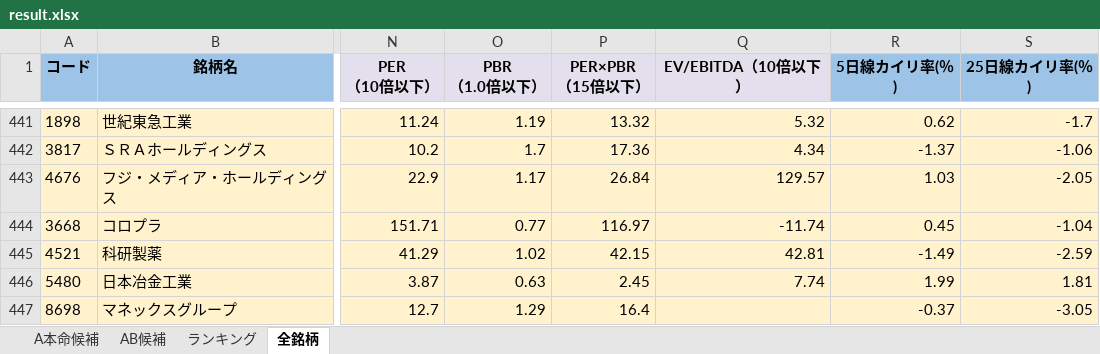
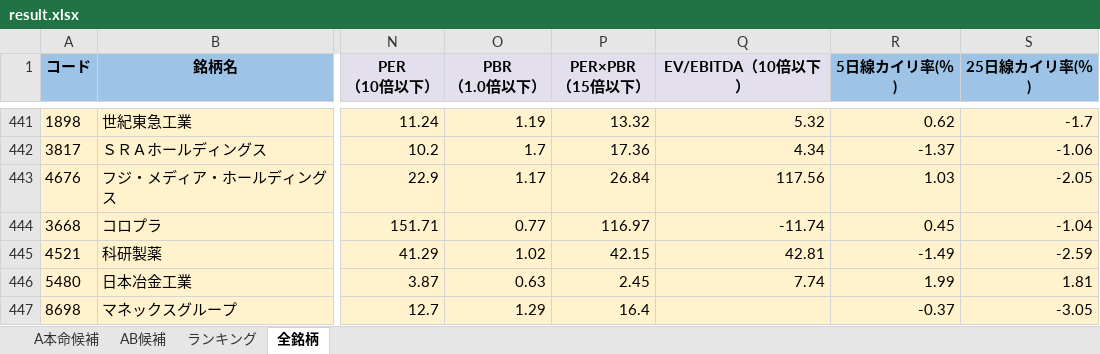
Before and after one commit to ku0909/screening, an Excel workbook: result.xlsx, sheet 全銘柄, drawn as a sheet; only a part is shown, gaps mark what is left out; values as stored, in another font and other column widths than the file's, no borders; the diff covers the shown part only; the diff names each change by its address in the sheet, - before the commit and + after, or states it on an @@ line.

```diff
--- a/result.xlsx (sheet 全銘柄)
+++ b/result.xlsx (sheet 全銘柄)
-Q443 (EV/EBITDA（10倍以下）): 129.57
+Q443 (EV/EBITDA（10倍以下）): 117.56
```
Also changed, not shown: 8 added rows, 8 removed rows and 75 edited cells elsewhere in this sheet, sheet AB候補, sheet ランキング, sheet A本命候補, 1 other file.
